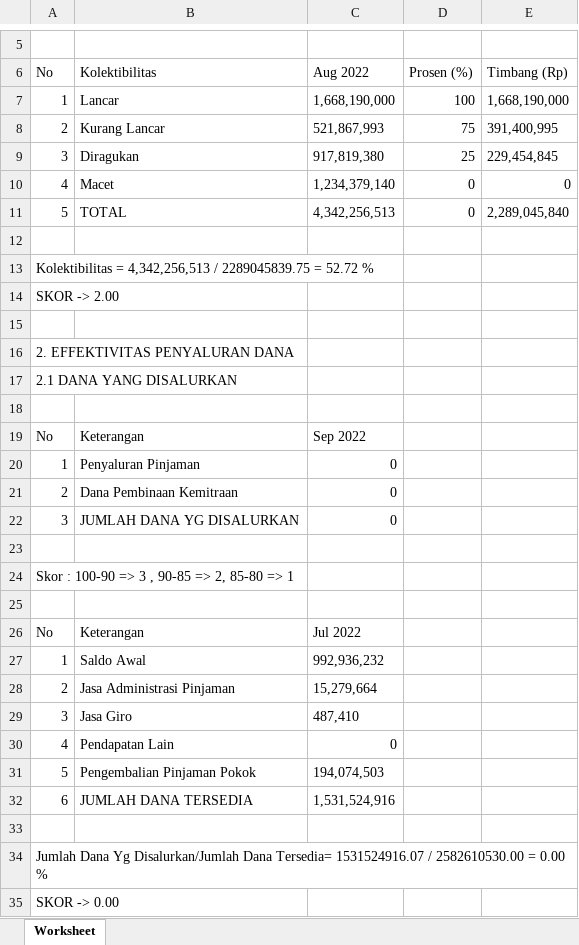
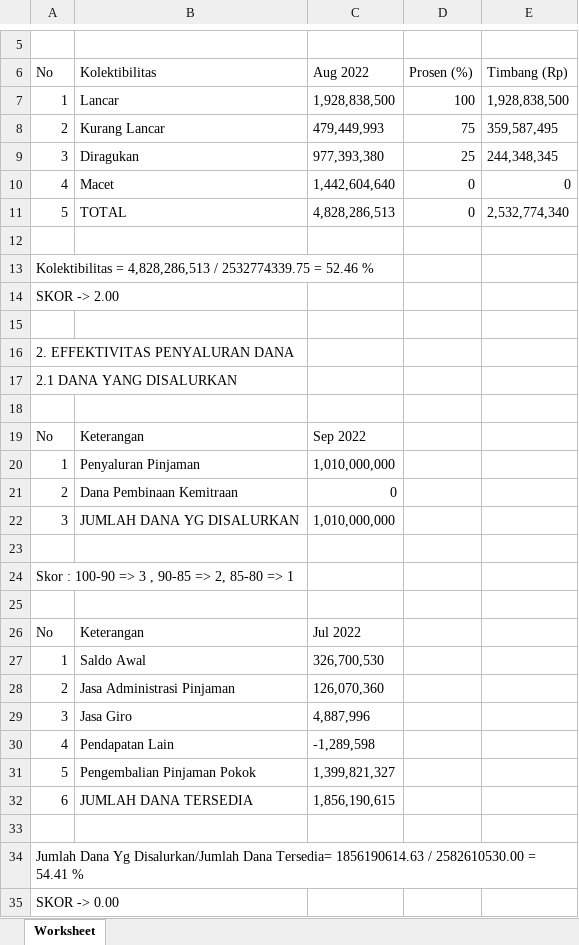
Before and after one commit to PKL-PTINTI/TJSL-CI3, an Excel workbook: storage/laporan-kinerja-2022.xlsx, sheet Worksheet, drawn as a sheet; only a part is shown, gaps mark what is left out; values as stored, in another font and other column widths than the file's, no borders; the diff names each change by its address in the sheet, - before the commit and + after, or states it on an @@ line.

```diff
--- a/storage/laporan-kinerja-2022.xlsx (sheet Worksheet)
+++ b/storage/laporan-kinerja-2022.xlsx (sheet Worksheet)
-C7 (Aug 2022): 1,668,190,000
+C7 (Aug 2022): 1,928,838,500
-E7 (Timbang (Rp)): 1,668,190,000
+E7 (Timbang (Rp)): 1,928,838,500
-C8 (Aug 2022): 521,867,993
+C8 (Aug 2022): 479,449,993
-E8 (Timbang (Rp)): 391,400,995
+E8 (Timbang (Rp)): 359,587,495
-C9 (Aug 2022): 917,819,380
+C9 (Aug 2022): 977,393,380
-E9 (Timbang (Rp)): 229,454,845
+E9 (Timbang (Rp)): 244,348,345
-C10 (Aug 2022): 1,234,379,140
+C10 (Aug 2022): 1,442,604,640
-C11 (Aug 2022): 4,342,256,513
+C11 (Aug 2022): 4,828,286,513
-E11 (Timbang (Rp)): 2,289,045,840
+E11 (Timbang (Rp)): 2,532,774,340
-A13 (No): Kolektibilitas = 4,342,256,513 / 2289045839.75 = 52.72 %
+A13 (No): Kolektibilitas = 4,828,286,513 / 2532774339.75 = 52.46 %
-C20 (Aug 2022): 0
+C20 (Aug 2022): 1,010,000,000
-C22 (Aug 2022): 0
+C22 (Aug 2022): 1,010,000,000
-C27 (Aug 2022): 992,936,232
+C27 (Aug 2022): 326,700,530
-C28 (Aug 2022): 15,279,664
+C28 (Aug 2022): 126,070,360
-C29 (Aug 2022): 487,410
+C29 (Aug 2022): 4,887,996
-C30 (Aug 2022): 0
+C30 (Aug 2022): -1,289,598
-C31 (Aug 2022): 194,074,503
+C31 (Aug 2022): 1,399,821,327
-C32 (Aug 2022): 1,531,524,916
+C32 (Aug 2022): 1,856,190,615
-A34 (No): …Dana Tersedia= 1531524916.07 / 2582610530.00 = 0.00 %
+A34 (No): …Dana Tersedia= 1856190614.63 / 2582610530.00 = 54.41 %
```
Also changed, not shown: storage/jurnal-opex-2022.xlsx, storage/kartu-piutang-2022.xlsx, 40 other files.
